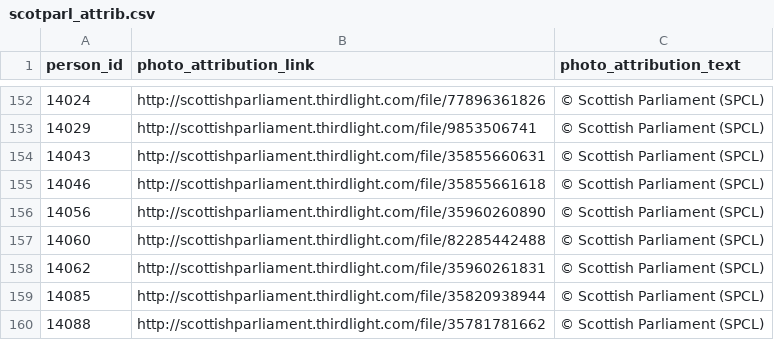
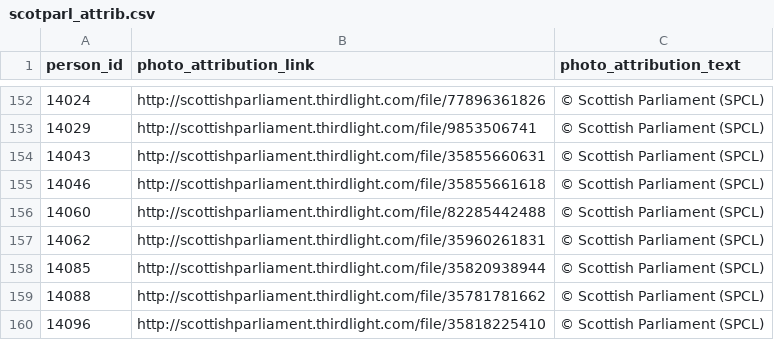
Before and after one commit to mysociety/twfy_representative_portraits, a CSV file: source/attrib/scotparl_attrib.csv, drawn as a sheet; only a part is shown, gaps mark what is left out; the shorter side is filled out with more unchanged rows.

```diff
--- a/source/attrib/scotparl_attrib.csv
+++ b/source/attrib/scotparl_attrib.csv
@@ -155,3 +155,2 @@ person_id,photo_attribution_link,photo_attribution_text
 14046,http://scottishparliament.thirdlight.com/file/35855661618,© Scottish Parliament (SPCL)
-14056,http://scottishparliament.thirdlight.com/file/35960260890,© Scottish Parliament (SPCL)
 14060,http://scottishparliament.thirdlight.com/file/82285442488,© Scottish Parliament (SPCL)
```
Also changed, not shown: 1 other file.
